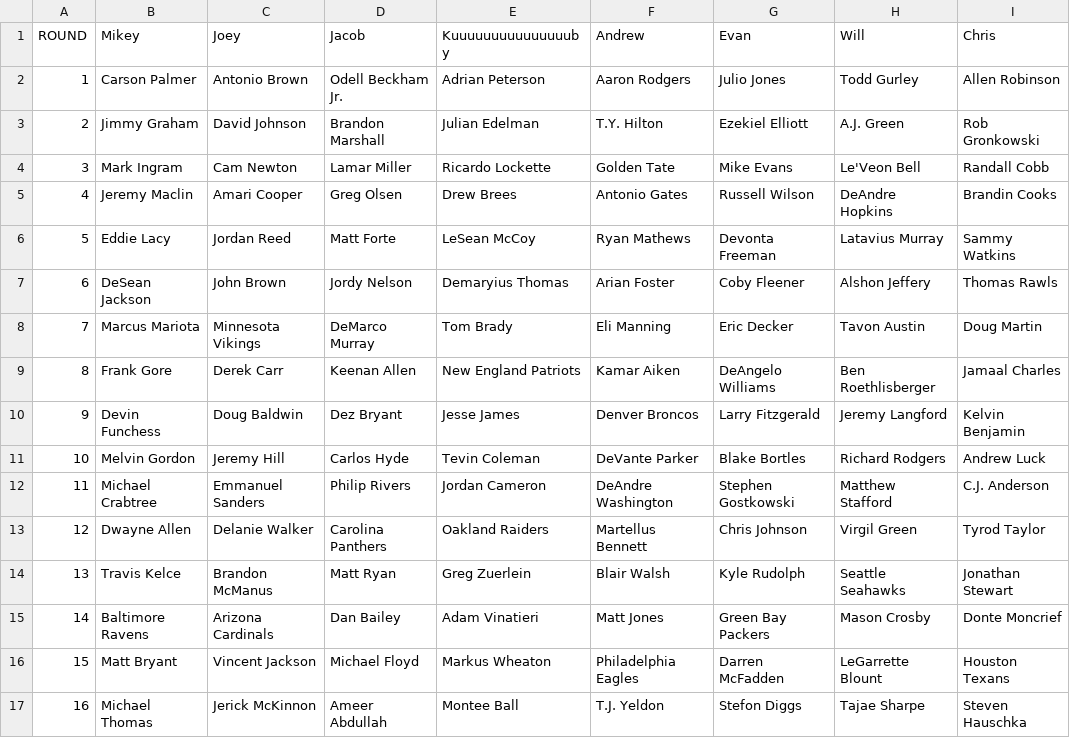
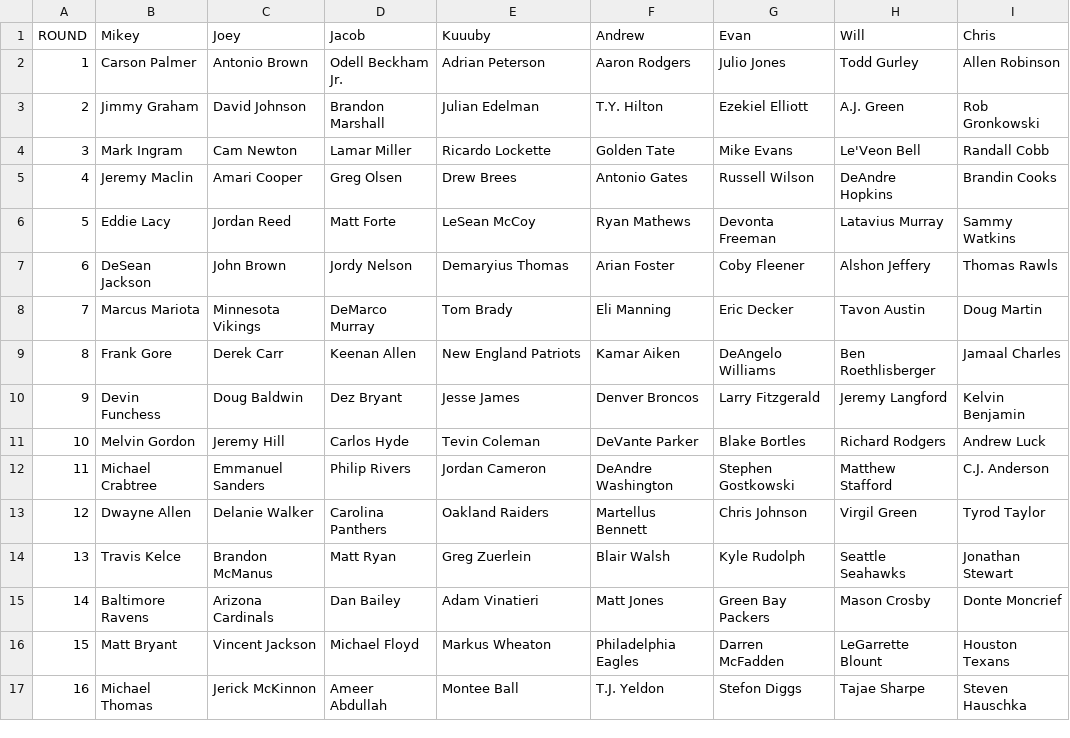
Before and after one commit to EvanOman/FantasyFootball2016, a CSV file: Draft.csv, drawn as a sheet.

```diff
--- a/Draft.csv
+++ b/Draft.csv
@@ -1,2 +1,2 @@
-ROUND,Mikey,Joey,Jacob,Kuuuuuuuuuuuuuuuby,Andrew,Evan,Will,Chris
+ROUND,Mikey,Joey,Jacob,Kuuuby,Andrew,Evan,Will,Chris
 1,Carson Palmer,Antonio Brown,Odell Beckham Jr.,Adrian Peterson,Aaron Rodgers,Julio Jones,Todd Gurley,Allen Robinson
```
Also changed, not shown: 10 other files.
